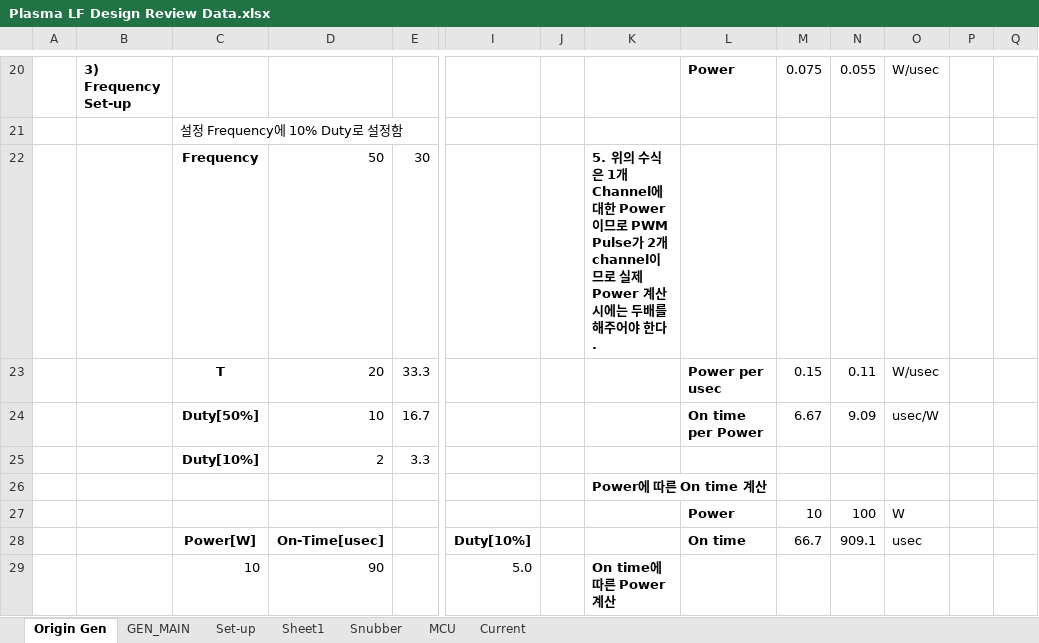
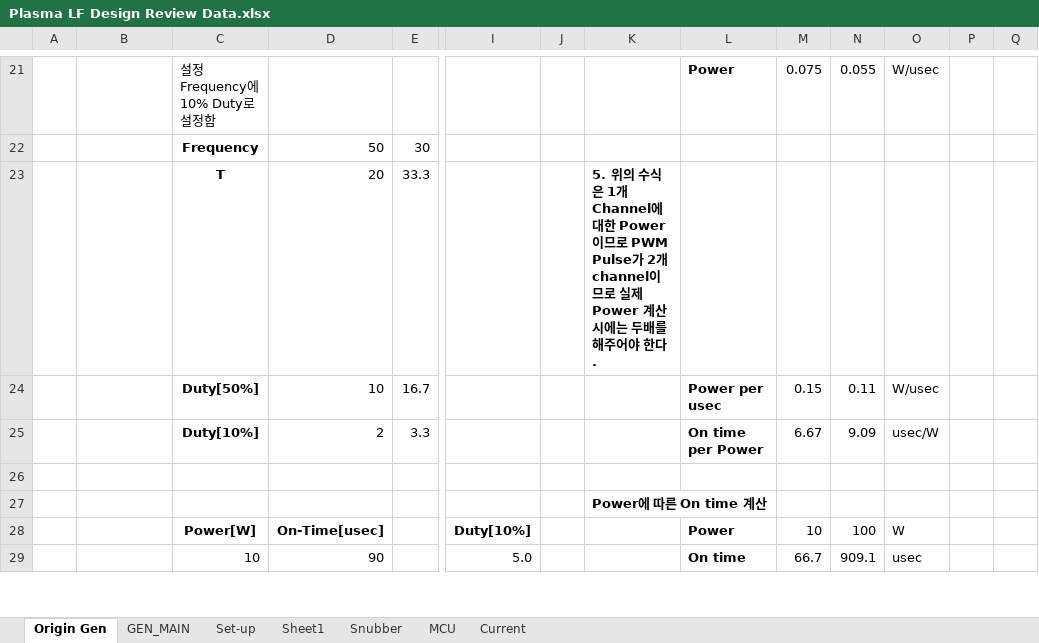
Before and after one commit to ArvidJoung/Plasma_LF, an Excel workbook: Plasma LF Design Review Data.xlsx, sheet Origin Gen, drawn as a sheet; only a part is shown, gaps mark what is left out; values as stored, in another font and other column widths than the file's, no borders; removed rows and columns are numbered as before the commit, all else as after; rows hold the shown columns only; the diff covers the shown part only; the diff names each change by its address in the sheet, - before the commit and + after, or states it on an @@ line.

```diff
--- a/Plasma LF Design Review Data.xlsx (sheet Origin Gen)
+++ b/Plasma LF Design Review Data.xlsx (sheet Origin Gen)
-B21: 3) Frequency Set-up
+B21: (empty)
-C21: (empty)
+C21: 설정 Frequency에 10% Duty로 설정함
-row 21:  |  | 설정 Frequency에 10% Duty로 설정함
-K22: 5. 위의 수식은 1개 Channel에 대한 Power이므로 PWM Pulse가 2개 channel이므로 실제 Power 계산시에는 두배를 해주어야 한다.
+K22: (empty)
-K23: (empty)
+K23: 5. 위의 수식은 1개 Channel에 대한 Power이므로 PWM Pulse가 2개 channel이므로 실제 Power 계산시에는 두배를 해주어야 한다.
-L23: Power per usec
+L23: (empty)
-M23: 0.15
+M23: (empty)
-N23: 0.11
+N23: (empty)
-O23: W/usec
+O23: (empty)
-L24: On time per Power
+L24: Power per usec
-M24: 6.67
+M24: 0.15
-N24: 9.09
+N24: 0.11
-O24: usec/W
+O24: W/usec
-L25: (empty)
+L25: On time per Power
-M25: (empty)
+M25: 6.67
-N25: (empty)
+N25: 9.09
-O25: (empty)
+O25: usec/W
+row 26: (empty)
-row 27:  |  |  |  |  |  |  |  | Power | 10 | 100 | W
-L28: On time
+L28: Power
-M28: 66.7
+M28: 10
-N28: 909.1
+N28: 100
-O28: usec
+O28: W
-K29: On time에 따른 Power 계산
+K29: (empty)
-L29: (empty)
+L29: On time
-M29: (empty)
+M29: 66.7
-N29: (empty)
+N29: 909.1
-O29: (empty)
+O29: usec
```
Also changed, not shown: 3 added rows, 2 removed rows, 51 edited cells and cell formats elsewhere in this sheet, formulas that keep their value.
